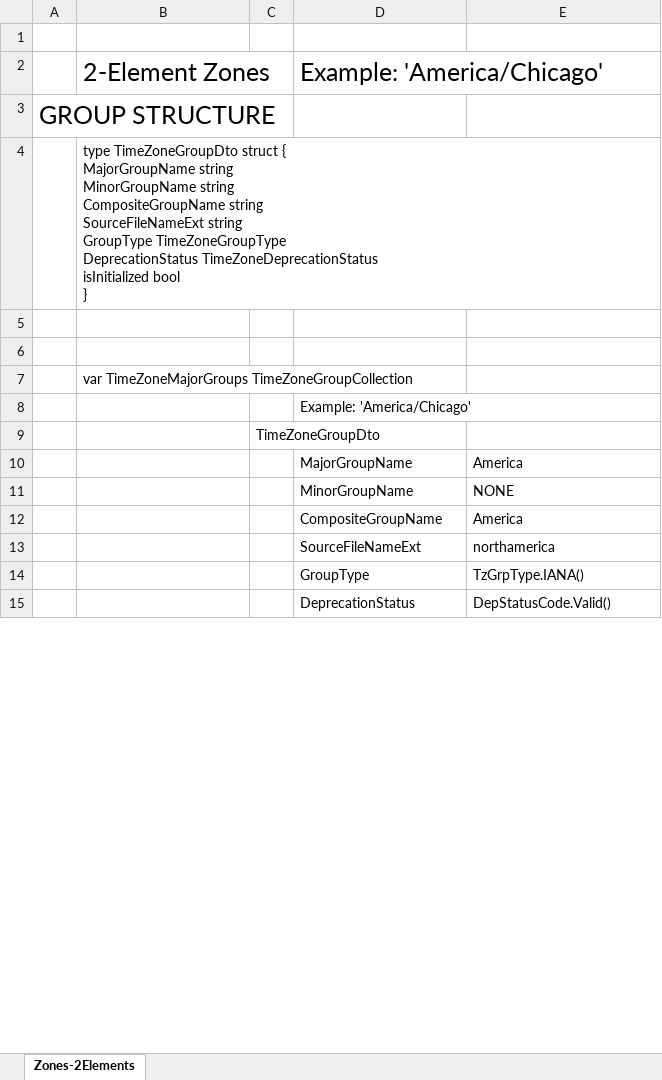
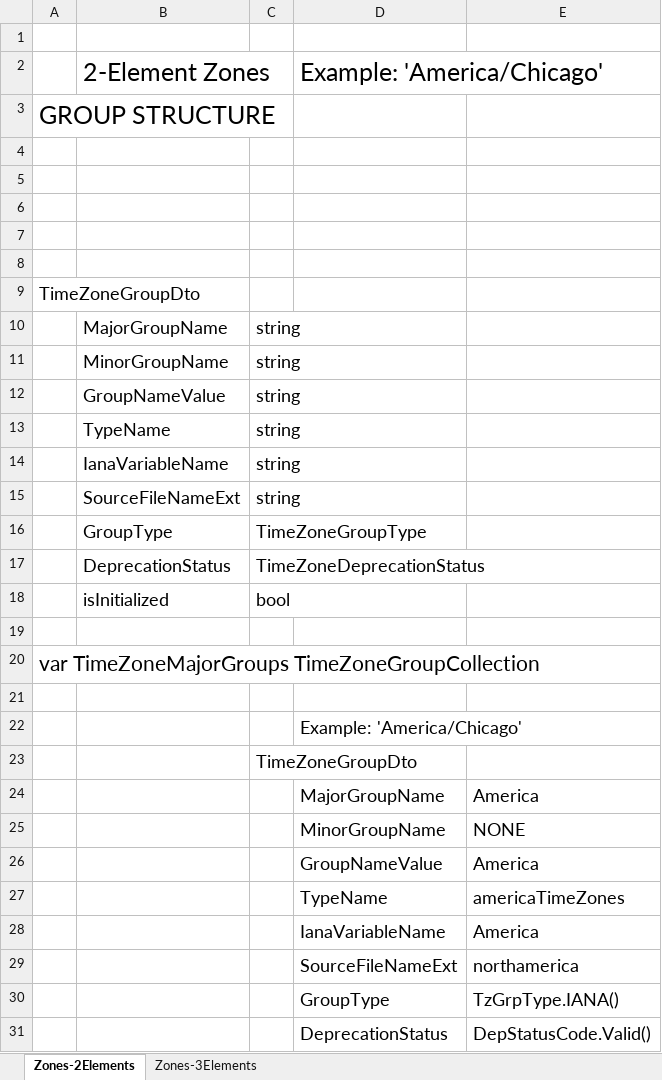
Before and after one commit to MikeAustin71/ianatzformatInfo, an Excel workbook: technicalnotes/DataStructureRelationships.xlsx, sheet Zones-2Elements, drawn as a sheet; only a part is shown; values as stored, in another font and other column widths than the file's, no borders; removed rows and columns are numbered as before the commit, all else as after; ↵ is a line break in a cell; the diff covers the shown part only; the diff names each change by its address in the sheet, - before the commit and + after, or states it on an @@ line.

Commit message:
Major refactoring work in process TimeZoneDataDto and TimeZoneGroupDto

```diff
--- a/technicalnotes/DataStructureRelationships.xlsx (sheet Zones-2Elements)
+++ b/technicalnotes/DataStructureRelationships.xlsx (sheet Zones-2Elements)
+sheet tab: Zones-3Elements
-row 4:  | type TimeZoneGroupDto struct { ↵ MajorGroupName string ↵ MinorGroupName string ↵ CompositeGroupName string ↵ SourceFileNameExt string ↵ GroupType TimeZoneGroupType ↵ DeprecationStatus TimeZoneDeprecationStatus ↵ isInitialized bool ↵ }
-B6: var TimeZoneMajorGroups TimeZoneGroupCollection
+B6: (empty)
+row 7: (empty)
+row 8: (empty)
+row 9: TimeZoneGroupDto
+row 10:  | MajorGroupName | string
+row 11:  | MinorGroupName | string
+row 12:  | GroupNameValue | string
+row 13:  | TypeName | string
+row 14:  | IanaVariableName | string
+row 15:  | SourceFileNameExt | string
+row 16:  | GroupType | TimeZoneGroupType
+row 17:  | DeprecationStatus | TimeZoneDeprecationStatus
+row 18:  | isInitialized | bool
+row 19: (empty)
+row 20: var TimeZoneMajorGroups TimeZoneGroupCollection
+row 21: (empty)
@@ D22 text size: larger @@
@@ C23 text size: larger @@
@@ D24:E26 text size: larger @@
-D26: CompositeGroupName
+D26: GroupNameValue
+row 27:  |  |  | TypeName | americaTimeZones
+row 28:  |  |  | IanaVariableName | America
@@ D29:E31 text size: larger @@
```
Also changed, not shown: 16 added rows, 2 removed rows, 1 edited cell and cell formats elsewhere in this sheet, 6 other files.
